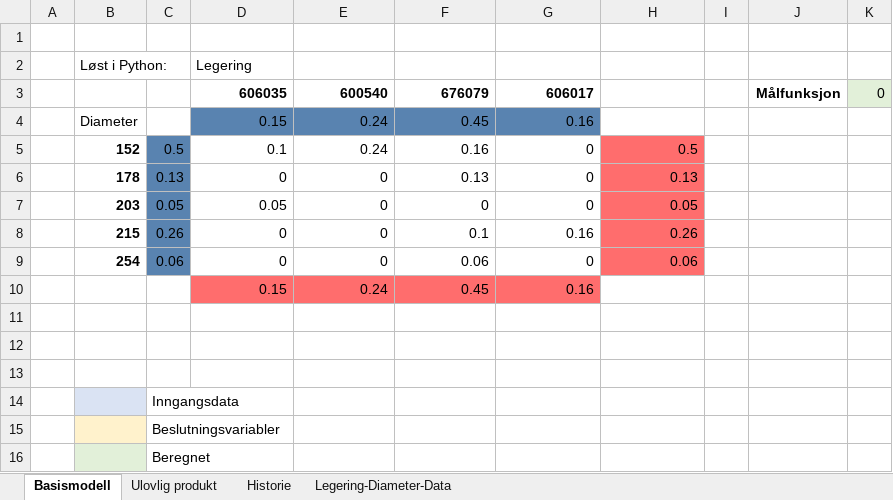
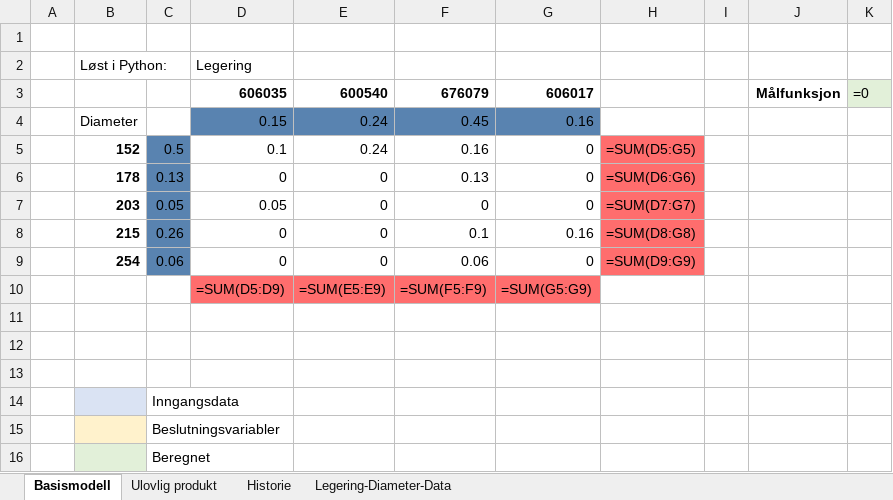
Before and after one commit to johannvk/TIOE4120-Operational-analysis-H21, an Excel workbook: exercise-6/Produkt_miks.xlsx, sheet Basismodell, drawn as a sheet; values as stored, in another font and other column widths than the file's, no borders; formulas without a stored value are shown as written; removed rows and columns are numbered as before the commit, all else as after; the diff names each change by its address in the sheet, - before the commit and + after, or states it on an @@ line.

```diff
--- a/exercise-6/Produkt_miks.xlsx (sheet Basismodell)
+++ b/exercise-6/Produkt_miks.xlsx (sheet Basismodell)
-K3: 0
+K3: =0
-H5: 0.5
+H5: =SUM(D5:G5)
-H6: 0.13
+H6: =SUM(D6:G6)
-H7: 0.05
+H7: =SUM(D7:G7)
-H8: 0.26
+H8: =SUM(D8:G8)
-H9: 0.06
+H9: =SUM(D9:G9)
-row 10:  |  |  | 0.15 | 0.24 | 0.45 | 0.16
+row 10:  |  |  | =SUM(D5:D9) | =SUM(E5:E9) | =SUM(F5:F9) | =SUM(G5:G9)
```
Also changed, not shown: sheet Historie, sheet Ulovlig produkt, 2 other files.
